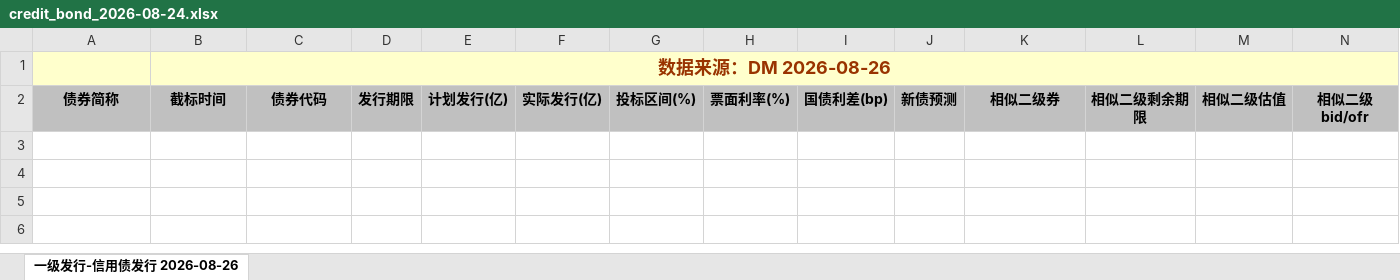
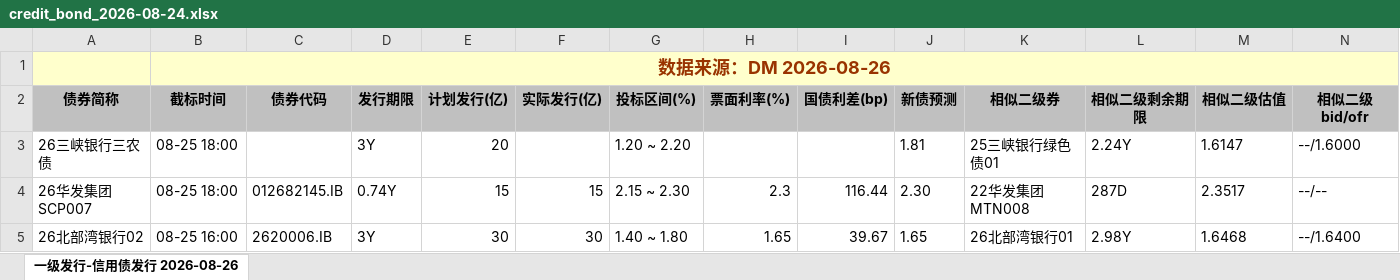
Before and after one commit to geomouse/innodealing-bond-export, an Excel workbook: data/credit_bond_2026-08-24.xlsx, sheet 一级发行-信用债发行 2026-08-26, drawn as a sheet; only a part is shown; values as stored, in another font and other column widths than the file's, no borders; charts and pictures not drawn; rows hold the shown columns only; the diff names each change by its address in the sheet, - before the commit and + after, or states it on an @@ line.

```diff
--- a/data/credit_bond_2026-08-24.xlsx (sheet 一级发行-信用债发行 2026-08-26)
+++ b/data/credit_bond_2026-08-24.xlsx (sheet 一级发行-信用债发行 2026-08-26)
+row 3: 26三峡银行三农债 | 08-25 18:00 |  | 3Y | 20 |  | 1.20 ~ 2.20 |  |  | 1.81 | 25三峡银行绿色债01 | 2.24Y | 1.6147 | --/1.6000
+row 4: 26华发集团SCP007 | 08-25 18:00 | 012682145.IB | 0.74Y | 15 | 15 | 2.15 ~ 2.30 | 2.3 | 116.44 | 2.30 | 22华发集团MTN008 | 287D | 2.3517 | --/--
+row 5: 26北部湾银行02 | 08-25 16:00 | 2620006.IB | 3Y | 30 | 30 | 1.40 ~ 1.80 | 1.65 | 39.67 | 1.65 | 26北部湾银行01 | 2.98Y | 1.6468 | --/1.6400
```
Also changed, not shown: data/credit_bond_2026-08-21.xlsx, data/credit_bond_2026-08-25.xlsx, 5 other files.
